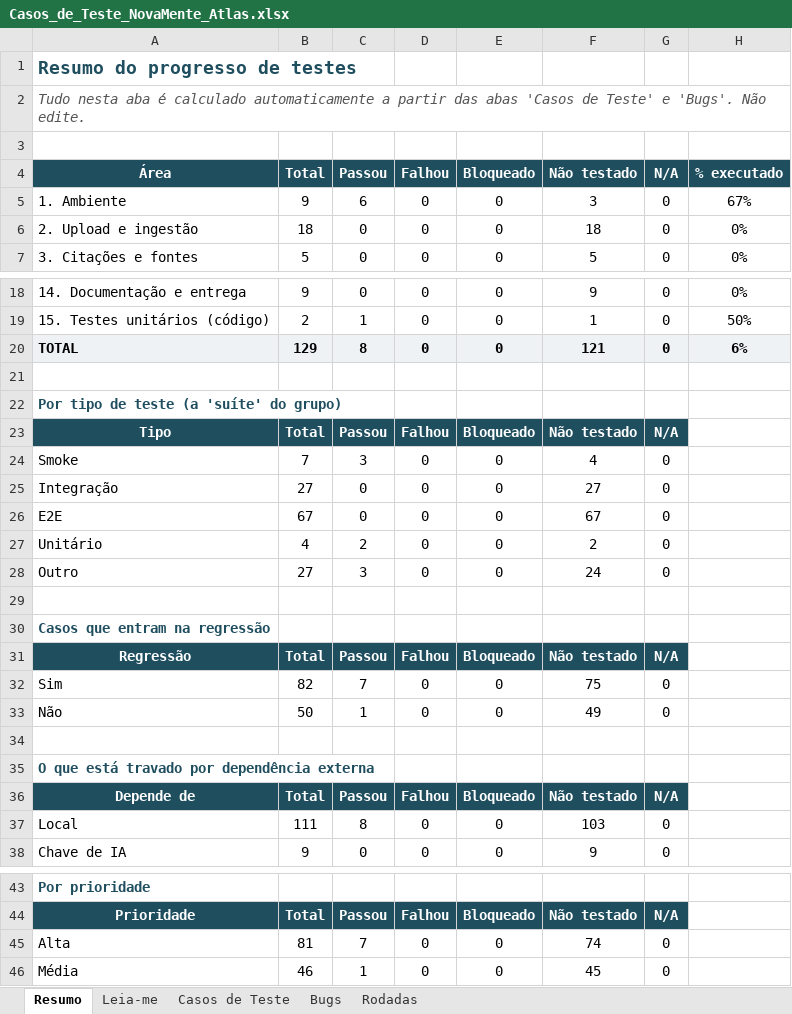
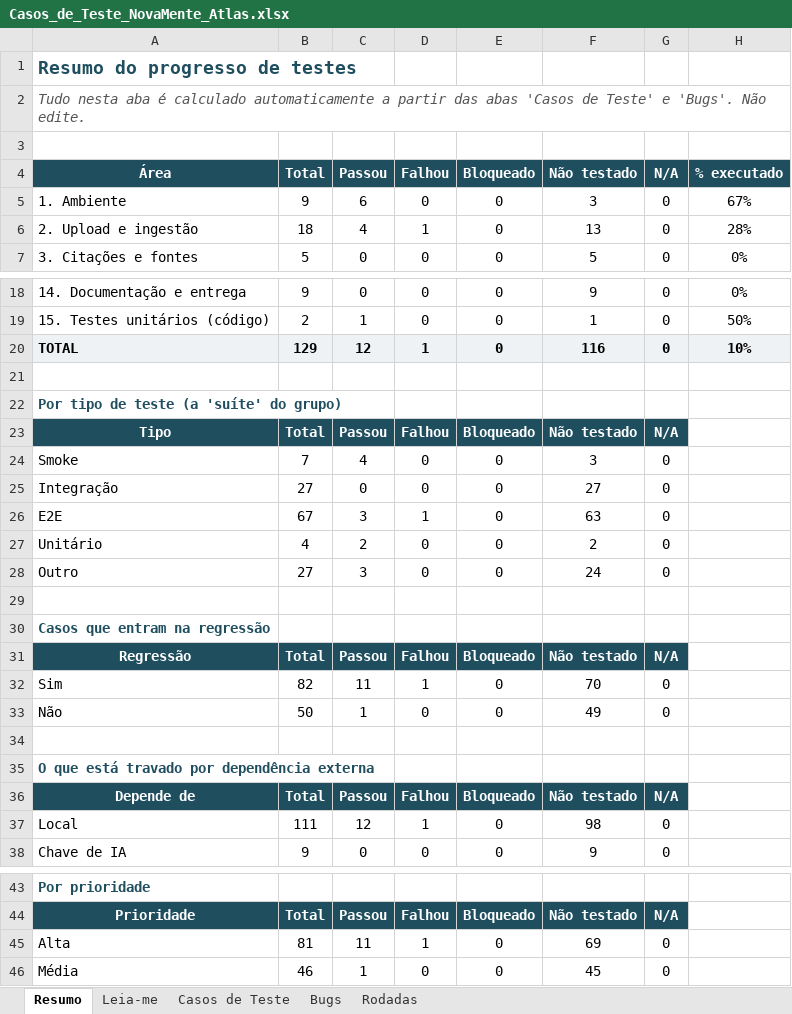
Before and after one commit to No-Country-simulation/nuevamente-g10-latam-Equipo-4, an Excel workbook: docs/qa/Casos_de_Teste_NovaMente_Atlas.xlsx, sheet Resumo, drawn as a sheet; only a part is shown, gaps mark what is left out; values as stored, in another font and other column widths than the file's, no borders; the diff names each change by its address in the sheet, - before the commit and + after, or states it on an @@ line.

```diff
--- a/docs/qa/Casos_de_Teste_NovaMente_Atlas.xlsx (sheet Resumo)
+++ b/docs/qa/Casos_de_Teste_NovaMente_Atlas.xlsx (sheet Resumo)
-C6 (Passou): 0
+C6 (Passou): 4
-D6 (Falhou): 0
+D6 (Falhou): 1
-F6 (Não testado): 18
+F6 (Não testado): 13
-H6 (% executado): 0%
+H6 (% executado): 28%
-C20 (Passou): 8
+C20 (Passou): 12
-D20 (Falhou): 0
+D20 (Falhou): 1
-F20 (Não testado): 121
+F20 (Não testado): 116
-H20 (% executado): 6%
+H20 (% executado): 10%
-C24 (Passou): 3
+C24 (Passou): 4
-F24 (Não testado): 4
+F24 (Não testado): 3
-C26 (Passou): 0
+C26 (Passou): 3
-D26 (Falhou): 0
+D26 (Falhou): 1
-F26 (Não testado): 67
+F26 (Não testado): 63
-C32 (Passou): 7
+C32 (Passou): 11
-D32 (Falhou): 0
+D32 (Falhou): 1
-F32 (Não testado): 75
+F32 (Não testado): 70
-C37 (Passou): 8
+C37 (Passou): 12
-D37 (Falhou): 0
+D37 (Falhou): 1
-F37 (Não testado): 103
+F37 (Não testado): 98
-C45 (Passou): 7
+C45 (Passou): 11
-D45 (Falhou): 0
+D45 (Falhou): 1
-F45 (Não testado): 74
+F45 (Não testado): 69
```
Also changed, not shown: sheet Casos de Teste.
